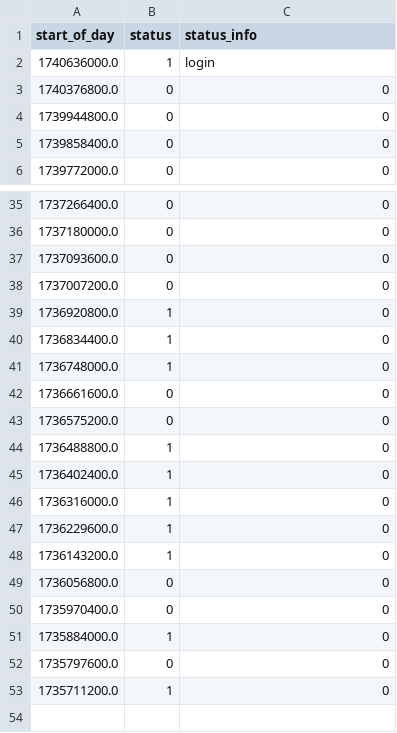
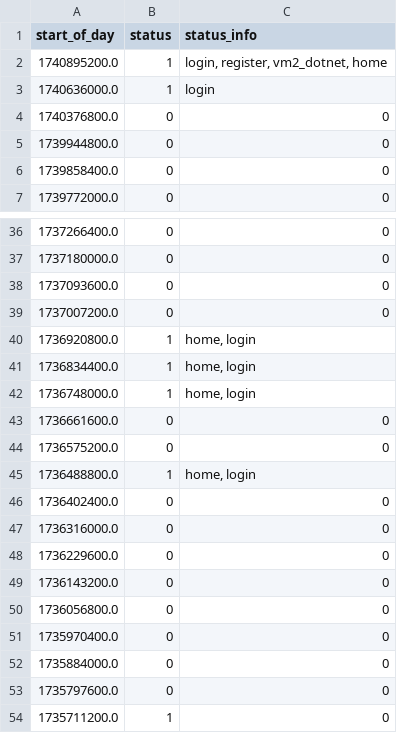
Before and after one commit to Khizar-qureshi/status_page, a CSV file: status_page/status_history.csv, drawn as a sheet; only a part is shown, gaps mark what is left out.

```diff
--- a/status_page/status_history.csv
+++ b/status_page/status_history.csv
@@ -1,2 +1,3 @@
 start_of_day;status;status_info
+1740895200.0;1;login, register, vm2_dotnet, home
 1740636000.0;1;login
@@ -38,15 +39,15 @@ start_of_day;status;status_info
 1737007200.0;0;0
-1736920800.0;1;0
-1736834400.0;1;0
-1736748000.0;1;0
+1736920800.0;1;home, login
+1736834400.0;1;home, login
+1736748000.0;1;home, login
 1736661600.0;0;0
 1736575200.0;0;0
-1736488800.0;1;0
-1736402400.0;1;0
-1736316000.0;1;0
-1736229600.0;1;0
-1736143200.0;1;0
+1736488800.0;1;home, login
+1736402400.0;0;0
+1736316000.0;0;0
+1736229600.0;0;0
+1736143200.0;0;0
 1736056800.0;0;0
 1735970400.0;0;0
-1735884000.0;1;0
+1735884000.0;0;0
 1735797600.0;0;0
```
Also changed, not shown: 3 other files.
